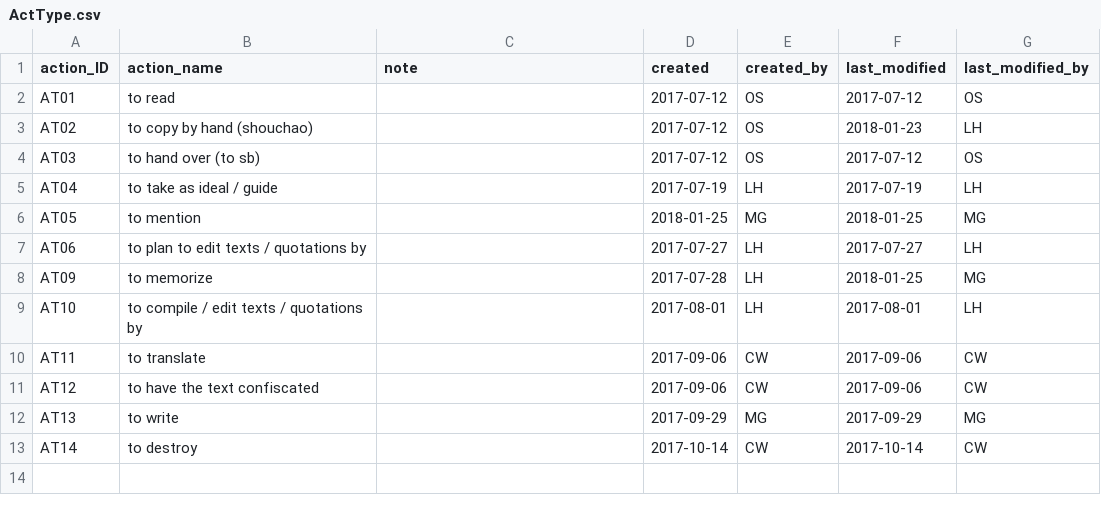
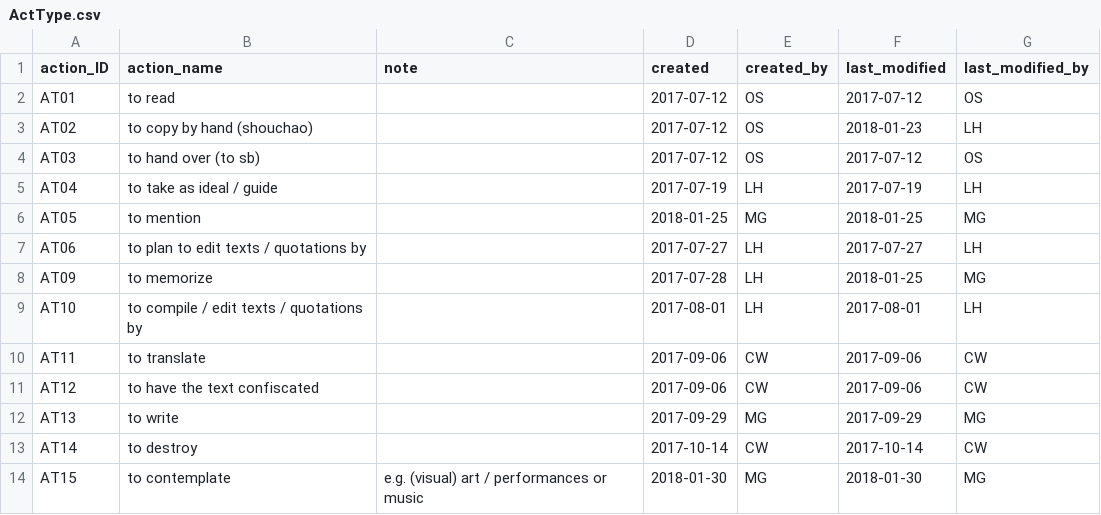
Before and after one commit to readchina/ReadAct, a CSV file: data/ActType.csv, drawn as a sheet; the diff names each change by its address in the sheet, - before the commit and + after, or states it on an @@ line.

Commit message:
changes in Act and ActType-file
added a note column and the def. to the data-dict.
as a generic ActType that can cover #59 I propose 'to contemplate' and added it to the Act-file. Close #177
Further I added 2 text entries related to Lu Xun and changed Act-objects and types accordingly see #168
 close #103 close #166

```diff
--- a/data/ActType.csv
+++ b/data/ActType.csv
+row 14: AT15 | to contemplate | e.g. (visual) art / performances or music | 2018-01-30 | MG | 2018-01-30 | MG
```
Also changed, not shown: data/Act.csv, data/Text.csv, 1 other file.
